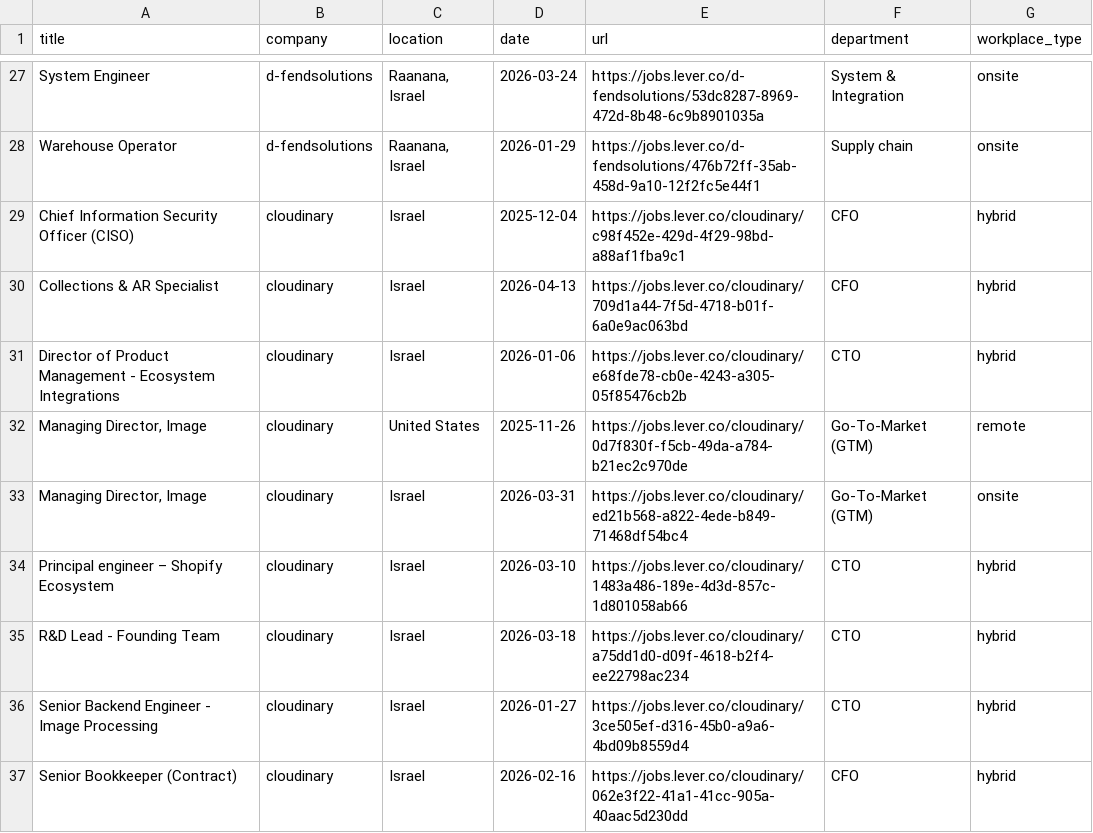
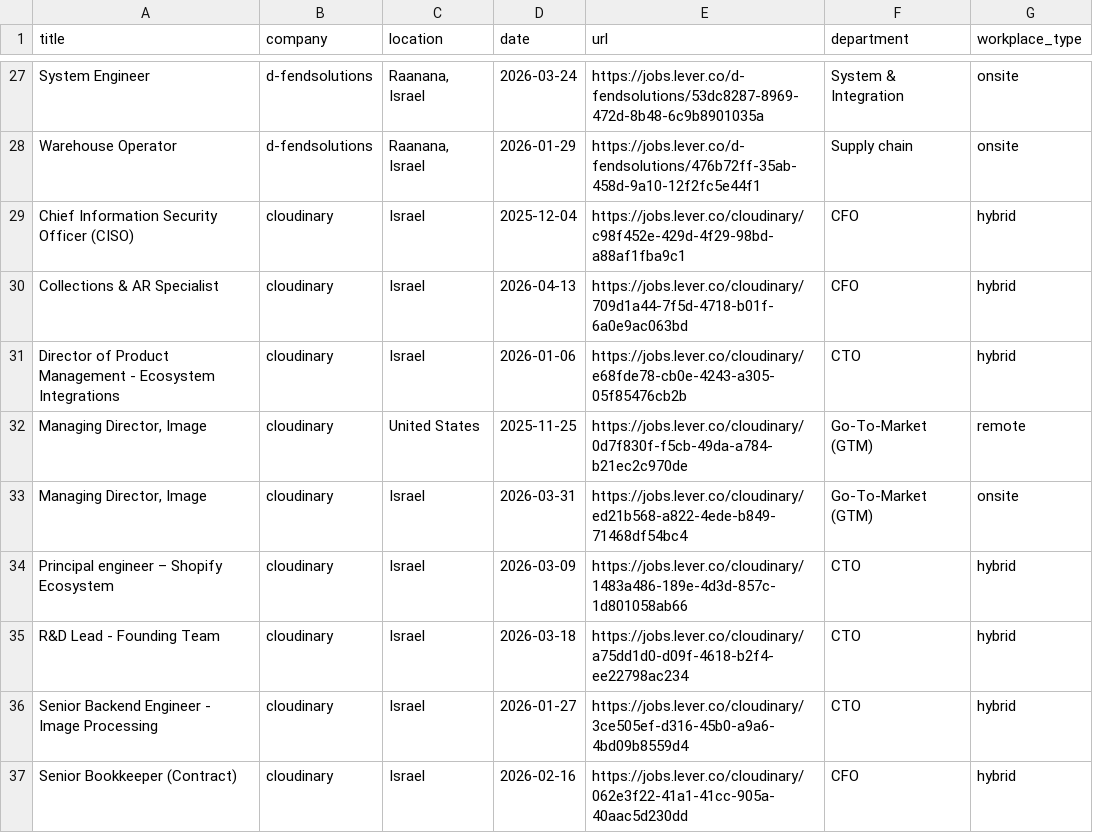
Before and after one commit to Genys30/jobfinder1, a CSV file: lever_jobs_2026-04-28.csv, drawn as a sheet; only a part is shown, gaps mark what is left out.

```diff
--- a/lever_jobs_2026-04-28.csv
+++ b/lever_jobs_2026-04-28.csv
@@ -31,5 +31,5 @@ Collections & AR Specialist,cloudinary,Israel,2026-04-13,https://jobs.lever.co/c
 Director of Product Management - Ecosystem Integrations,cloudinary,Israel,2026-01-06,https://jobs.lever.co/cloudinary/e68fde78-cb0e-4243-a305-05f85476cb2b,CTO,hybrid
-"Managing Director, Image",cloudinary,United States,2025-11-26,https://jobs.lever.co/cloudinary/0d7f830f-f5cb-49da-a784-b21ec2c970de,Go-To-Market (GTM),remote
+"Managing Director, Image",cloudinary,United States,2025-11-25,https://jobs.lever.co/cloudinary/0d7f830f-f5cb-49da-a784-b21ec2c970de,Go-To-Market (GTM),remote
 "Managing Director, Image",cloudinary,Israel,2026-03-31,https://jobs.lever.co/cloudinary/ed21b568-a822-4ede-b849-71468df54bc4,Go-To-Market (GTM),onsite
-Principal engineer – Shopify Ecosystem,cloudinary,Israel,2026-03-10,https://jobs.lever.co/cloudinary/1483a486-189e-4d3d-857c-1d801058ab66,CTO,hybrid
+Principal engineer – Shopify Ecosystem,cloudinary,Israel,2026-03-09,https://jobs.lever.co/cloudinary/1483a486-189e-4d3d-857c-1d801058ab66,CTO,hybrid
 R&D Lead - Founding Team,cloudinary,Israel,2026-03-18,https://jobs.lever.co/cloudinary/a75dd1d0-d09f-4618-b2f4-ee22798ac234,CTO,hybrid
```
Also changed, not shown: comeet_jobs_2026-04-28.csv, greenhouse_jobs_2026-04-28.csv, 8 other files.
